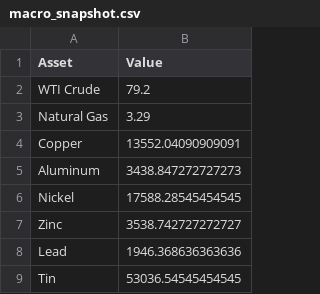
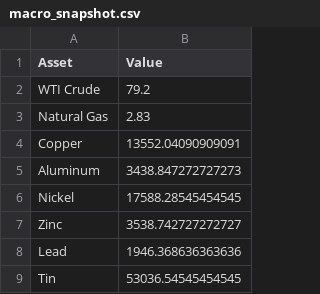
Before and after one commit to Rajatpatyal/Fred_Commodity_Yield, a CSV file: output/macro_snapshot.csv, drawn as a sheet; only a part is shown.

```diff
--- a/output/macro_snapshot.csv
+++ b/output/macro_snapshot.csv
@@ -2,3 +2,3 @@ Asset,Value
 WTI Crude,79.2
-Natural Gas,3.29
+Natural Gas,2.83
 Copper,13552.04090909091
```
Also changed, not shown: output/macro_opportunities.csv, output/macro_spreads.csv, 7 other files.
